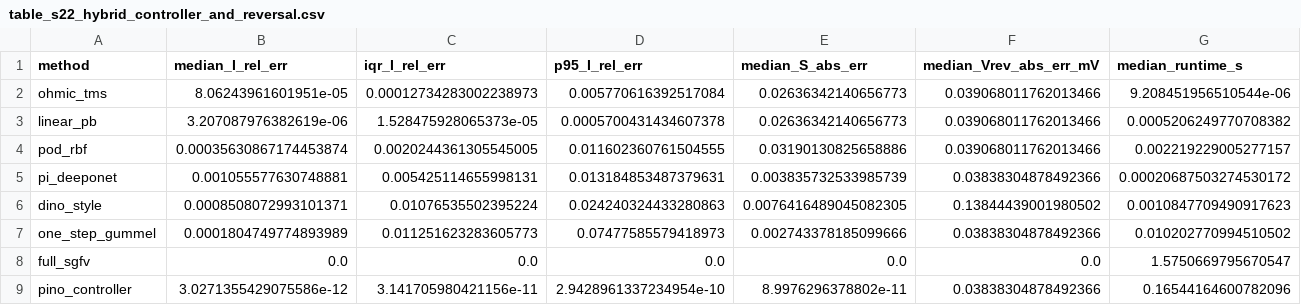
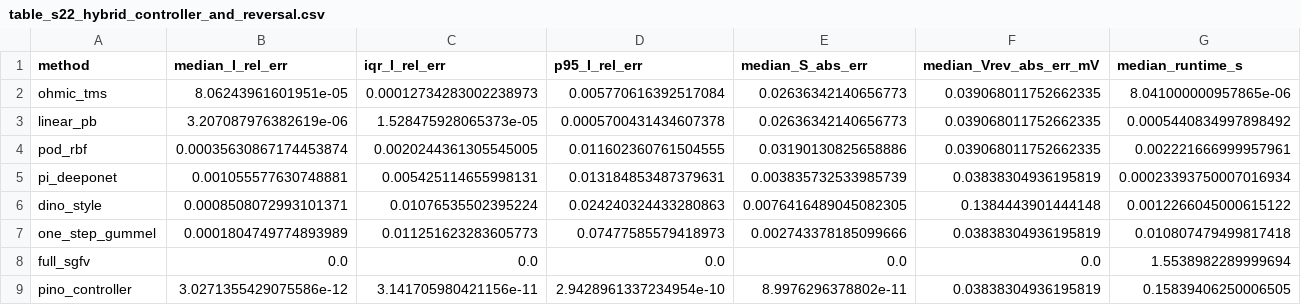
Before and after one commit to Javad-Alizargar/nanopore-pino-surrogate, a CSV file: results/tables/table_s22_hybrid_controller_and_reversal.csv, drawn as a sheet.

```diff
--- a/results/tables/table_s22_hybrid_controller_and_reversal.csv
+++ b/results/tables/table_s22_hybrid_controller_and_reversal.csv
@@ -1,9 +1,9 @@
 method,median_I_rel_err,iqr_I_rel_err,p95_I_rel_err,median_S_abs_err,median_Vrev_abs_err_mV,median_runtime_s
-ohmic_tms,8.06243961601951e-05,0.00012734283002238973,0.005770616392517084,0.02636342140656773,0.039068011762013466,9.208451956510544e-06
-linear_pb,3.207087976382619e-06,1.528475928065373e-05,0.0005700431434607378,0.02636342140656773,0.039068011762013466,0.0005206249770708382
-pod_rbf,0.00035630867174453874,0.0020244361305545005,0.011602360761504555,0.03190130825658886,0.039068011762013466,0.002219229005277157
-pi_deeponet,0.001055577630748881,0.005425114655998131,0.013184853487379631,0.003835732533985739,0.03838304878492366,0.00020687503274530172
-dino_style,0.0008508072993101371,0.01076535502395224,0.024240324433280863,0.0076416489045082305,0.13844439001980502,0.0010847709490917623
-one_step_gummel,0.0001804749774893989,0.011251623283605773,0.07477585579418973,0.002743378185099666,0.03838304878492366,0.010202770994510502
-full_sgfv,0.0,0.0,0.0,0.0,0.0,1.5750669795670547
-pino_controller,3.0271355429075586e-12,3.141705980421156e-11,2.9428961337234954e-10,8.9976296378802e-11,0.03838304878492366,0.16544164600782096
+ohmic_tms,8.06243961601951e-05,0.00012734283002238973,0.005770616392517084,0.02636342140656773,0.039068011752662335,8.041000000957865e-06
+linear_pb,3.207087976382619e-06,1.528475928065373e-05,0.0005700431434607378,0.02636342140656773,0.039068011752662335,0.0005440834997898492
+pod_rbf,0.00035630867174453874,0.0020244361305545005,0.011602360761504555,0.03190130825658886,0.039068011752662335,0.002221666999957961
+pi_deeponet,0.001055577630748881,0.005425114655998131,0.013184853487379631,0.003835732533985739,0.03838304936195819,0.00023393750007016934
+dino_style,0.0008508072993101371,0.01076535502395224,0.024240324433280863,0.0076416489045082305,0.1384443901444148,0.0012266045000615122
+one_step_gummel,0.0001804749774893989,0.011251623283605773,0.07477585579418973,0.002743378185099666,0.03838304936195819,0.010807479499817418
+full_sgfv,0.0,0.0,0.0,0.0,0.0,1.5538982289999694
+pino_controller,3.0271355429075586e-12,3.141705980421156e-11,2.9428961337234954e-10,8.9976296378802e-11,0.03838304936195819,0.15839406250006505
```
Also changed, not shown: manuscript/claim_evidence.csv, 38 other files.
